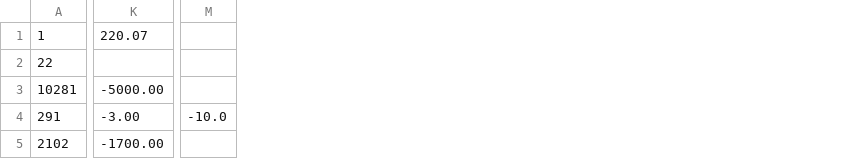
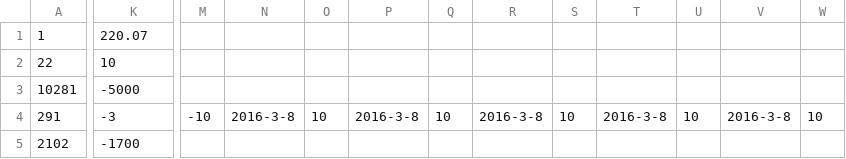
Before and after one commit to dechev-a/POO2, a CSV file: TP2/banque.csv, drawn as a sheet; only a part is shown, gaps mark what is left out; removed rows and columns are numbered as before the commit, all else as after; the diff covers the shown part only; the diff names each change by its address in the sheet, - before the commit and + after, or states it on an @@ line.

```diff
--- a/TP2/banque.csv
+++ b/TP2/banque.csv
-column M, row 4: -10.0
+column M, row 4: -10
+column N, row 4: 2016-3-8
+column O, row 4: 10
+column P, row 4: 2016-3-8
+column Q, row 4: 10
+column R, row 4: 2016-3-8
+column S, row 4: 10
+column T, row 4: 2016-3-8
+column U, row 4: 10
+column V, row 4: 2016-3-8
+column W, row 4: 10
-K2: (empty)
+K2: 10
-K3: -5000.00
+K3: -5000
-K4: -3.00
+K4: -3
-K5: -1700.00
+K5: -1700
```
Also changed, not shown: 7 edited cells elsewhere in this file, 7 other files.
